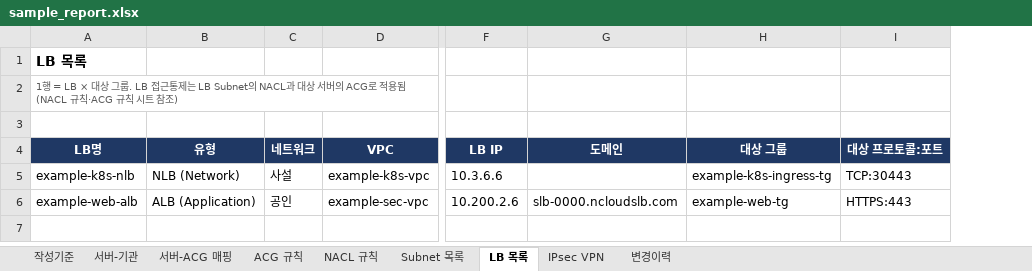
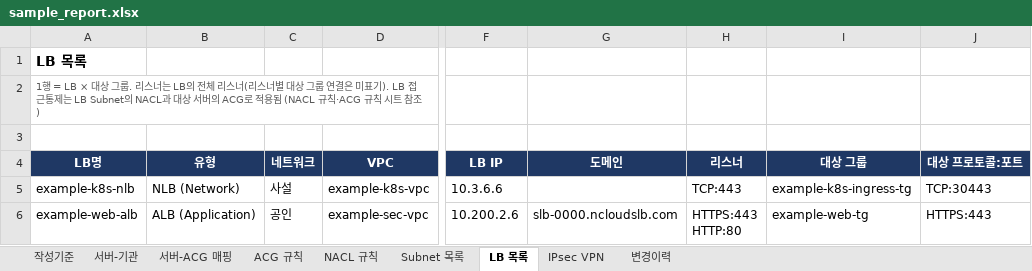
Before and after one commit to Neidn/ncp-nw-report, an Excel workbook: examples/sample_report.xlsx, sheet LB 목록, drawn as a sheet; only a part is shown, gaps mark what is left out; values as stored, in another font and other column widths than the file's, no borders; charts and pictures not drawn; ↵ is a line break in a cell; the diff names each change by its address in the sheet, - before the commit and + after, or states it on an @@ line.

```diff
--- a/examples/sample_report.xlsx (sheet LB 목록)
+++ b/examples/sample_report.xlsx (sheet LB 목록)
+column H (리스너), rows 5-6: TCP:443 | HTTPS:443 ↵ HTTP:80
-A2 (LB명): …그룹. LB 접근통…
+A2 (LB명): …그룹. 리스너는 LB의 전체 리스너(리스너별 대상 그룹 연결은 미표기). LB 접근통…
```
Also changed, not shown: 9 other files.
